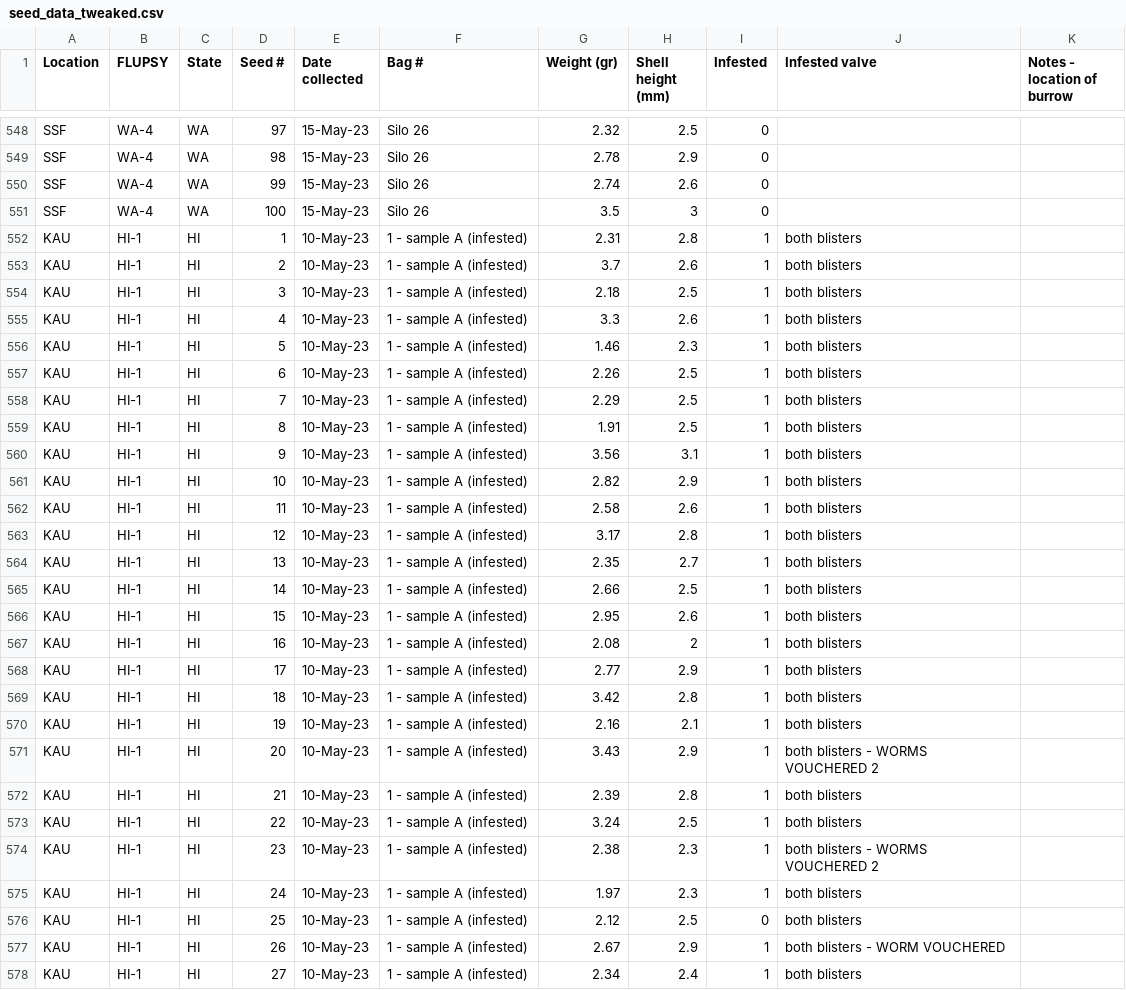
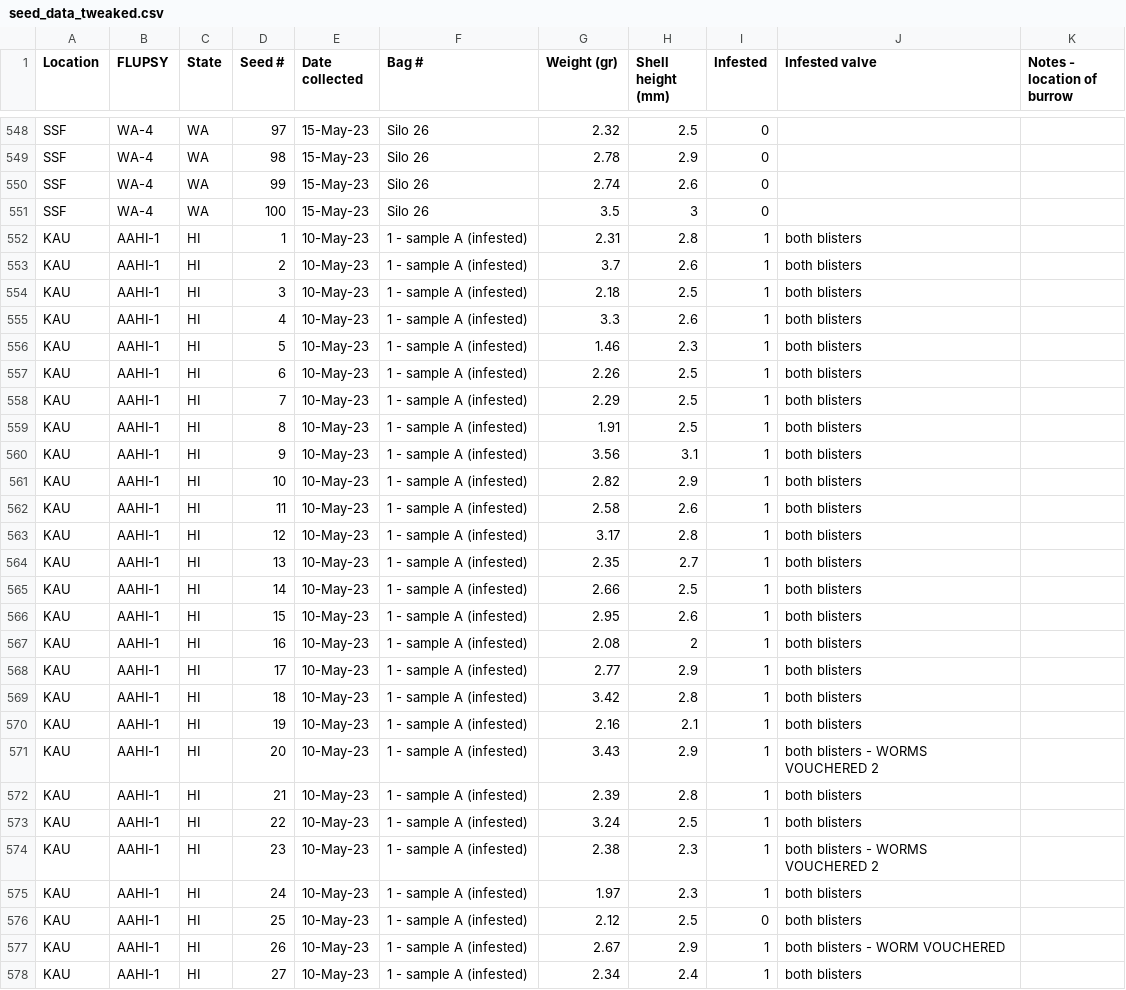
Before and after one commit to wood-lab/Martinelli-et-al._Seed, a CSV file: seed_data_tweaked.csv, drawn as a sheet; only a part is shown, gaps mark what is left out; the diff covers the shown part only.

```diff
--- a/seed_data_tweaked.csv
+++ b/seed_data_tweaked.csv
@@ -551,28 +551,28 @@ SSF,WA-4,WA,99,15-May-23,Silo 26,2.74,2.6,0,,
 SSF,WA-4,WA,100,15-May-23,Silo 26,3.5,3,0,,
-KAU,HI-1,HI,1,10-May-23,1 - sample A (infested),2.31,2.8,1,both blisters,
-KAU,HI-1,HI,2,10-May-23,1 - sample A (infested),3.7,2.6,1,both blisters,
-KAU,HI-1,HI,3,10-May-23,1 - sample A (infested),2.18,2.5,1,both blisters,
-KAU,HI-1,HI,4,10-May-23,1 - sample A (infested),3.3,2.6,1,both blisters,
-KAU,HI-1,HI,5,10-May-23,1 - sample A (infested),1.46,2.3,1,both blisters,
-KAU,HI-1,HI,6,10-May-23,1 - sample A (infested),2.26,2.5,1,both blisters,
-KAU,HI-1,HI,7,10-May-23,1 - sample A (infested),2.29,2.5,1,both blisters,
-KAU,HI-1,HI,8,10-May-23,1 - sample A (infested),1.91,2.5,1,both blisters,
-KAU,HI-1,HI,9,10-May-23,1 - sample A (infested),3.56,3.1,1,both blisters,
-KAU,HI-1,HI,10,10-May-23,1 - sample A (infested),2.82,2.9,1,both blisters,
-KAU,HI-1,HI,11,10-May-23,1 - sample A (infested),2.58,2.6,1,both blisters,
-KAU,HI-1,HI,12,10-May-23,1 - sample A (infested),3.17,2.8,1,both blisters,
-KAU,HI-1,HI,13,10-May-23,1 - sample A (infested),2.35,2.7,1,both blisters,
-KAU,HI-1,HI,14,10-May-23,1 - sample A (infested),2.66,2.5,1,both blisters,
-KAU,HI-1,HI,15,10-May-23,1 - sample A (infested),2.95,2.6,1,both blisters,
-KAU,HI-1,HI,16,10-May-23,1 - sample A (infested),2.08,2,1,both blisters,
-KAU,HI-1,HI,17,10-May-23,1 - sample A (infested),2.77,2.9,1,both blisters,
-KAU,HI-1,HI,18,10-May-23,1 - sample A (infested),3.42,2.8,1,both blisters,
-KAU,HI-1,HI,19,10-May-23,1 - sample A (infested),2.16,2.1,1,both blisters,
-KAU,HI-1,HI,20,10-May-23,1 - sample A (infested),3.43,2.9,1,both blisters - WORMS VOUCHERED 2,
-KAU,HI-1,HI,21,10-May-23,1 - sample A (infested),2.39,2.8,1,both blisters,
-KAU,HI-1,HI,22,10-May-23,1 - sample A (infested),3.24,2.5,1,both blisters,
-KAU,HI-1,HI,23,10-May-23,1 - sample A (infested),2.38,2.3,1,both blisters - WORMS VOUCHERED 2,
-KAU,HI-1,HI,24,10-May-23,1 - sample A (infested),1.97,2.3,1,both blisters,
-KAU,HI-1,HI,25,10-May-23,1 - sample A (infested),2.12,2.5,0,both blisters,
-KAU,HI-1,HI,26,10-May-23,1 - sample A (infested),2.67,2.9,1,both blisters - WORM VOUCHERED,
-KAU,HI-1,HI,27,10-May-23,1 - sample A (infested),2.34,2.4,1,both blisters,
+KAU,AAHI-1,HI,1,10-May-23,1 - sample A (infested),2.31,2.8,1,both blisters,
+KAU,AAHI-1,HI,2,10-May-23,1 - sample A (infested),3.7,2.6,1,both blisters,
+KAU,AAHI-1,HI,3,10-May-23,1 - sample A (infested),2.18,2.5,1,both blisters,
+KAU,AAHI-1,HI,4,10-May-23,1 - sample A (infested),3.3,2.6,1,both blisters,
+KAU,AAHI-1,HI,5,10-May-23,1 - sample A (infested),1.46,2.3,1,both blisters,
+KAU,AAHI-1,HI,6,10-May-23,1 - sample A (infested),2.26,2.5,1,both blisters,
+KAU,AAHI-1,HI,7,10-May-23,1 - sample A (infested),2.29,2.5,1,both blisters,
+KAU,AAHI-1,HI,8,10-May-23,1 - sample A (infested),1.91,2.5,1,both blisters,
+KAU,AAHI-1,HI,9,10-May-23,1 - sample A (infested),3.56,3.1,1,both blisters,
+KAU,AAHI-1,HI,10,10-May-23,1 - sample A (infested),2.82,2.9,1,both blisters,
+KAU,AAHI-1,HI,11,10-May-23,1 - sample A (infested),2.58,2.6,1,both blisters,
+KAU,AAHI-1,HI,12,10-May-23,1 - sample A (infested),3.17,2.8,1,both blisters,
+KAU,AAHI-1,HI,13,10-May-23,1 - sample A (infested),2.35,2.7,1,both blisters,
+KAU,AAHI-1,HI,14,10-May-23,1 - sample A (infested),2.66,2.5,1,both blisters,
+KAU,AAHI-1,HI,15,10-May-23,1 - sample A (infested),2.95,2.6,1,both blisters,
+KAU,AAHI-1,HI,16,10-May-23,1 - sample A (infested),2.08,2,1,both blisters,
+KAU,AAHI-1,HI,17,10-May-23,1 - sample A (infested),2.77,2.9,1,both blisters,
+KAU,AAHI-1,HI,18,10-May-23,1 - sample A (infested),3.42,2.8,1,both blisters,
+KAU,AAHI-1,HI,19,10-May-23,1 - sample A (infested),2.16,2.1,1,both blisters,
+KAU,AAHI-1,HI,20,10-May-23,1 - sample A (infested),3.43,2.9,1,both blisters - WORMS VOUCHERED 2,
+KAU,AAHI-1,HI,21,10-May-23,1 - sample A (infested),2.39,2.8,1,both blisters,
+KAU,AAHI-1,HI,22,10-May-23,1 - sample A (infested),3.24,2.5,1,both blisters,
+KAU,AAHI-1,HI,23,10-May-23,1 - sample A (infested),2.38,2.3,1,both blisters - WORMS VOUCHERED 2,
+KAU,AAHI-1,HI,24,10-May-23,1 - sample A (infested),1.97,2.3,1,both blisters,
+KAU,AAHI-1,HI,25,10-May-23,1 - sample A (infested),2.12,2.5,0,both blisters,
+KAU,AAHI-1,HI,26,10-May-23,1 - sample A (infested),2.67,2.9,1,both blisters - WORM VOUCHERED,
+KAU,AAHI-1,HI,27,10-May-23,1 - sample A (infested),2.34,2.4,1,both blisters,
```
Also changed, not shown: 23 edited cells elsewhere in this file, 2 other files.
